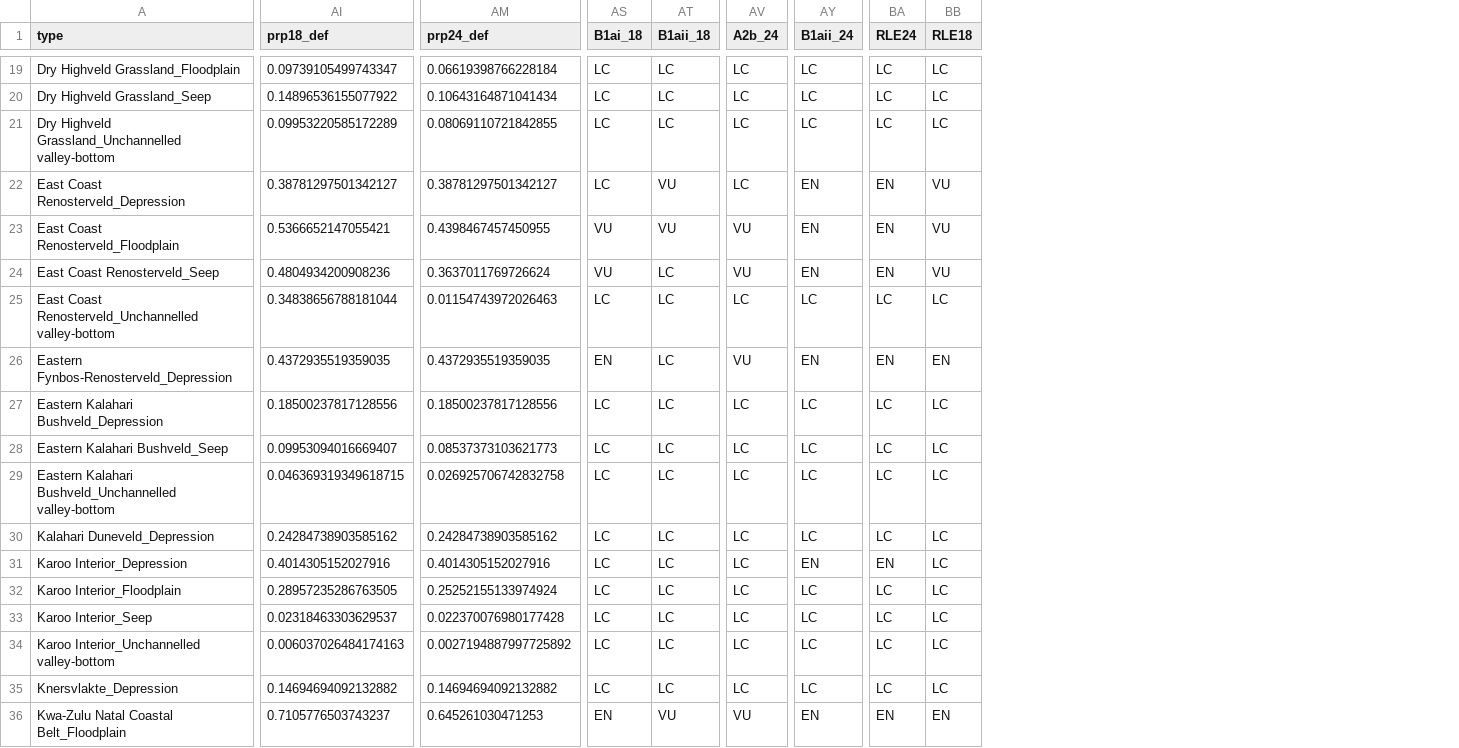
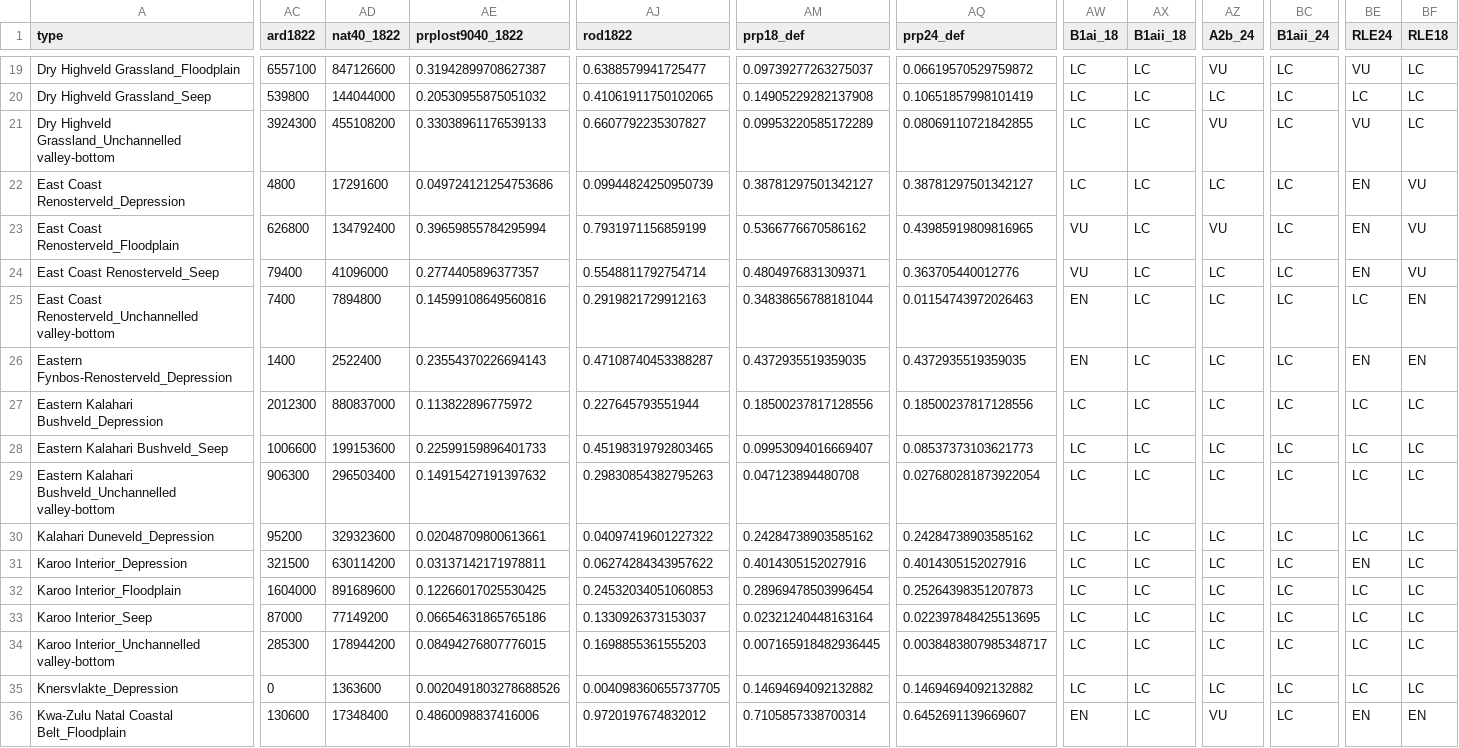
Before and after one commit to askowno/RLE_wet, a CSV file: outputs/rle_wet_metrics_per_type.csv, drawn as a sheet; only a part is shown, gaps mark what is left out; addresses are those after the commit; the diff covers the shown part only; the diff names each change by its address in the sheet, - before the commit and + after, or states it on an @@ line.

```diff
--- a/outputs/rle_wet_metrics_per_type.csv
+++ b/outputs/rle_wet_metrics_per_type.csv
+column AC (ard1822), rows 19-36: 6557100 | 539800 | 3924300 | 4800 | 626800 | 79400 | 7400 | 1400 | 2012300 | 1006600 | 906300 | 95200 | 321500 | 1604000 | 87000 | 285300 | 0 | 130600
+column AD (nat40_1822), rows 19-36: 847126600 | 144044000 | 455108200 | 17291600 | 134792400 | 41096000 | 7894800 | 2522400 | 880837000 | 199153600 | 296503400 | 329323600 | 630114200 | 891689600 | 77149200 | 178944200 | 1363600 | 17348400
+column AE (prplost9040_1822), rows 19-36: 0.31942899708627387 | 0.20530955875051032 | 0.33038961176539133 | 0.049724121254753686 | 0.39659855784295994 | 0.2774405896377357 | 0.14599108649560816 | 0.23554370226694143 | 0.113822896775972 | 0.22599159896401733 | 0.14915427191397632 | 0.02048709800613661 | 0.03137142171978811 | 0.12266017025530425 | 0.06654631865765186 | 0.08494276807776015 | 0.0020491803278688526 | 0.4860098837416006
+column AJ (rod1822), rows 19-36: 0.6388579941725477 | 0.41061911750102065 | 0.6607792235307827 | 0.09944824250950739 | 0.7931971156859199 | 0.5548811792754714 | 0.2919821729912163 | 0.47108740453388287 | 0.227645793551944 | 0.45198319792803465 | 0.29830854382795263 | 0.04097419601227322 | 0.06274284343957622 | 0.24532034051060853 | 0.1330926373153037 | 0.1698855361555203 | 0.004098360655737705 | 0.9720197674832012
-AM19 (prp18_def): 0.09739105499743347
+AM19 (prp18_def): 0.09739277263275037
-AQ19 (prp24_def): 0.06619398766228184
+AQ19 (prp24_def): 0.06619570529759872
-AZ19 (A2b_24): LC
+AZ19 (A2b_24): VU
-BE19 (RLE24): LC
+BE19 (RLE24): VU
-AM20 (prp18_def): 0.14896536155077922
+AM20 (prp18_def): 0.14905229282137908
-AQ20 (prp24_def): 0.10643164871041434
+AQ20 (prp24_def): 0.10651857998101419
-AZ21 (A2b_24): LC
+AZ21 (A2b_24): VU
-BE21 (RLE24): LC
+BE21 (RLE24): VU
-AX22:AX23 (B1aii_18): VU
+AX22:AX23 (B1aii_18): LC
-BC22:BC24 (B1aii_24): EN
+BC22:BC24 (B1aii_24): LC
-AM23 (prp18_def): 0.5366652147055421
+AM23 (prp18_def): 0.5366776670586162
-AQ23 (prp24_def): 0.4398467457450955
+AQ23 (prp24_def): 0.43985919809816965
-AM24 (prp18_def): 0.4804934200908236
+AM24 (prp18_def): 0.4804976831309371
-AQ24 (prp24_def): 0.3637011769726624
+AQ24 (prp24_def): 0.363705440012776
-AZ24 (A2b_24): VU
+AZ24 (A2b_24): LC
-AW25 (B1ai_18): LC
+AW25 (B1ai_18): EN
-BF25 (RLE18): LC
+BF25 (RLE18): EN
-AZ26 (A2b_24): VU
+AZ26 (A2b_24): LC
-BC26 (B1aii_24): EN
+BC26 (B1aii_24): LC
-AM29 (prp18_def): 0.046369319349618715
+AM29 (prp18_def): 0.047123894480708
-AQ29 (prp24_def): 0.026925706742832758
+AQ29 (prp24_def): 0.027680281873922054
-BC31 (B1aii_24): EN
+BC31 (B1aii_24): LC
-AM32 (prp18_def): 0.28957235286763505
+AM32 (prp18_def): 0.28969478503996454
-AQ32 (prp24_def): 0.25252155133974924
+AQ32 (prp24_def): 0.25264398351207873
-AM33 (prp18_def): 0.02318463303629537
+AM33 (prp18_def): 0.02321240448163164
-AQ33 (prp24_def): 0.022370076980177428
+AQ33 (prp24_def): 0.022397848425513695
-AM34 (prp18_def): 0.006037026484174163
+AM34 (prp18_def): 0.007165918482936445
-AQ34 (prp24_def): 0.0027194887997725892
+AQ34 (prp24_def): 0.0038483807985348717
-AM36 (prp18_def): 0.7105776503743237
+AM36 (prp18_def): 0.7105857338700314
-AQ36 (prp24_def): 0.645261030471253
+AQ36 (prp24_def): 0.6452691139669607
-AX36 (B1aii_18): VU
+AX36 (B1aii_18): LC
-BC36 (B1aii_24): EN
+BC36 (B1aii_24): LC
```
Also changed, not shown: 133 edited cells elsewhere in this file, 3 other files.
